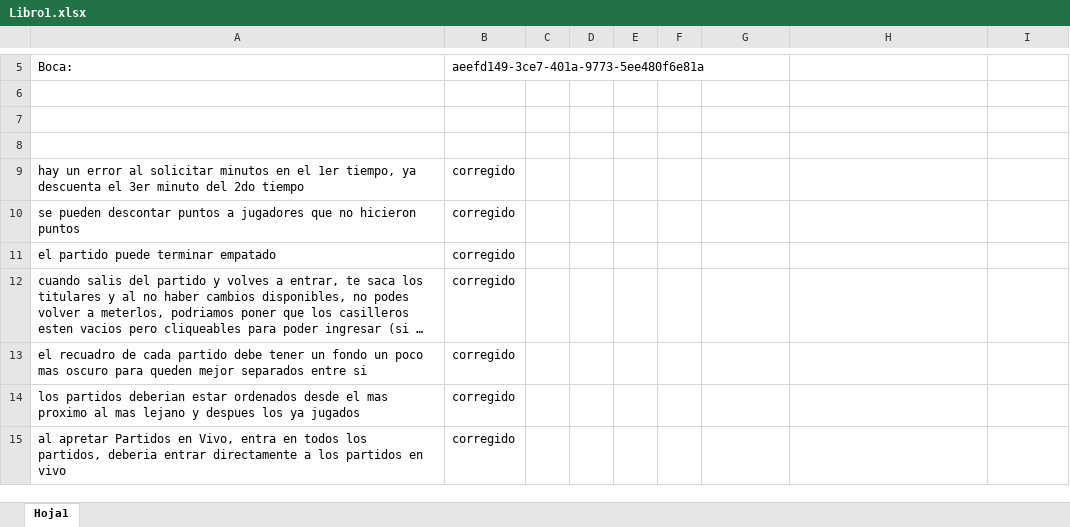
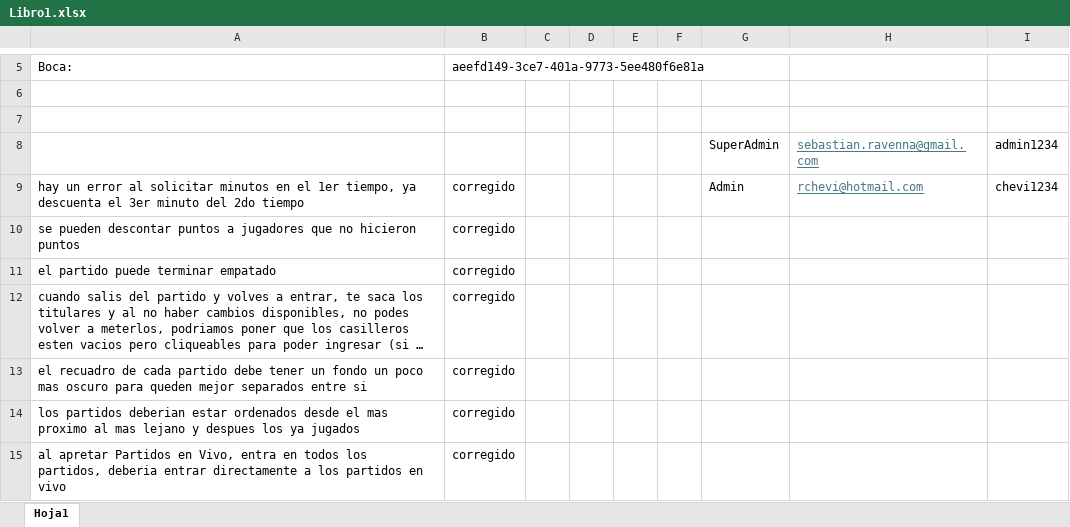
Before and after one commit to sebastianRavenna/BuzzerLive, an Excel workbook: Libro1.xlsx, sheet Hoja1, drawn as a sheet; only a part is shown, gaps mark what is left out; long unchanged cells end in …; values as stored, in another font and other column widths than the file's, no borders; the diff names each change by its address in the sheet, - before the commit and + after, or states it on an @@ line.

Commit message:
Sprint 7,8,9: admin, planiller, storage

```diff
--- a/Libro1.xlsx (sheet Hoja1)
+++ b/Libro1.xlsx (sheet Hoja1)
-row 8: (empty)
+row 8:  |  |  |  |  |  | SuperAdmin | sebastian.ravenna@gmail.com | admin1234
-G9: (empty)
+G9: Admin
-H9: (empty)
+H9: rchevi@hotmail.com
-I9: (empty)
+I9: chevi1234
```
Also changed, not shown: 5 other files.
